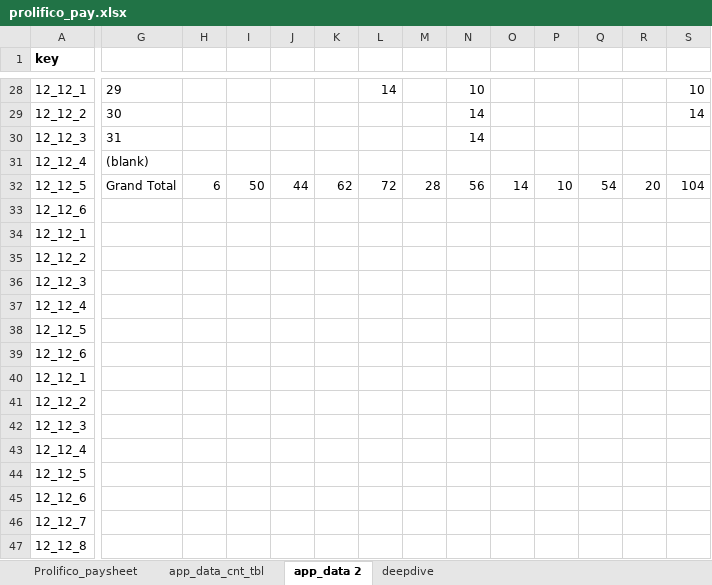
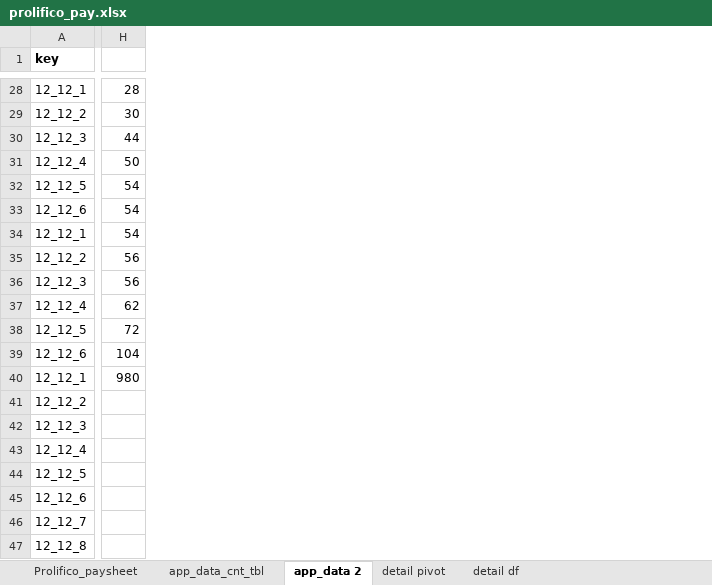
Before and after one commit to nspyrison/spinifex_study, an Excel workbook: apps_supplementary/prolifico_pay.xlsx, sheet app_data 2, drawn as a sheet; only a part is shown, gaps mark what is left out; values as stored, in another font and other column widths than the file's, no borders; charts and pictures not drawn; removed rows and columns are numbered as before the commit, all else as after; the diff covers the shown part only; the diff names each change by its address in the sheet, - before the commit and + after, or states it on an @@ line.

```diff
--- a/apps_supplementary/prolifico_pay.xlsx (sheet app_data 2)
+++ b/apps_supplementary/prolifico_pay.xlsx (sheet app_data 2)
-sheet tab: deepdive
+sheet tab: detail df
+sheet tab: detail pivot
-column G, rows 28-32: 29 | 30 | 31 | (blank) | Grand Total
-column H, row 32: 6
-column I, row 32: 50
-column J, row 32: 44
-column K, row 32: 62
-column L, rows 28-32: 14 |  |  |  | 72
-column M, row 32: 28
-column N, rows 28-32: 10 | 14 | 14 |  | 56
-column O, row 32: 14
-column P, row 32: 10
-column Q, row 32: 54
-column R, row 32: 20
-H28: 10
+H28: 28
-H29: 14
+H29: 30
-H30: (empty)
+H30: 44
-H31: (empty)
+H31: 50
-H32: 104
+H32: 54
-H33:H34: (empty)
+H33:H34: 54
-H35:H36: (empty)
+H35:H36: 56
-H37: (empty)
+H37: 62
-H38: (empty)
+H38: 72
-H39: (empty)
+H39: 104
-H40: (empty)
+H40: 980
```
Also changed, not shown: 1 added column, 22 removed columns and 22 edited cells elsewhere in this sheet, sheet detail df.
